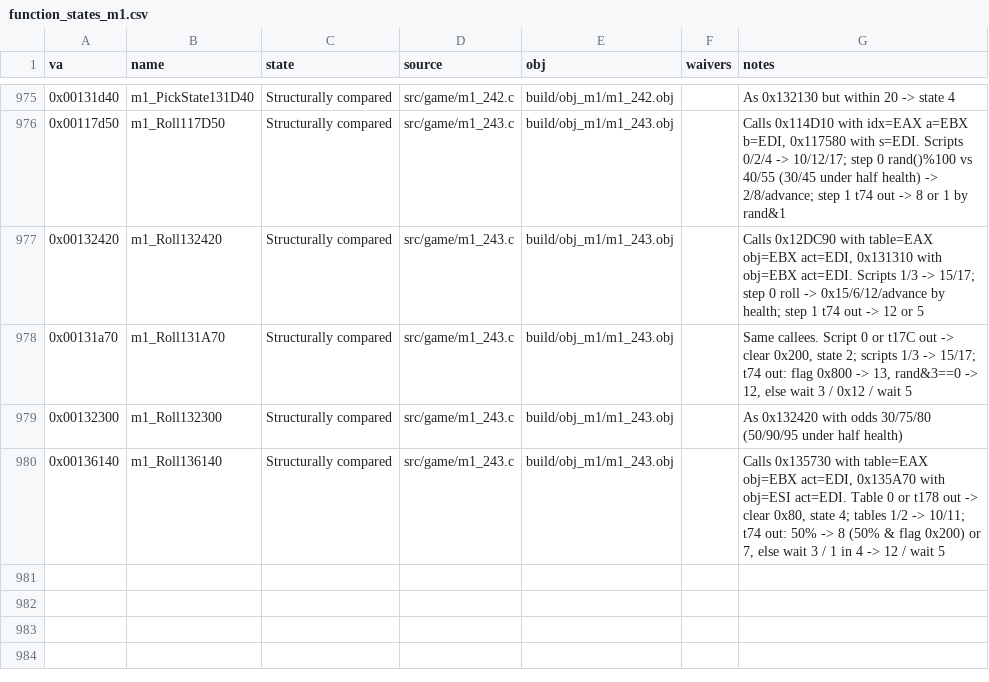
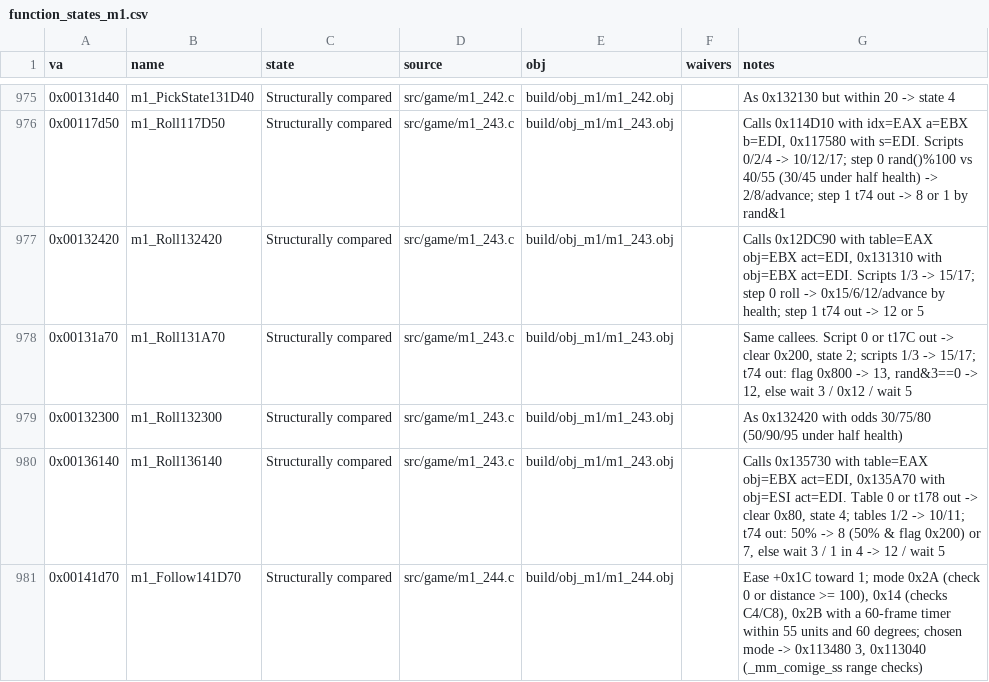
Before and after one commit to Pallypots/Project-Soul-Robber, a CSV file: config/function_states_m1.csv, drawn as a sheet; only a part is shown, gaps mark what is left out.

```diff
--- a/config/function_states_m1.csv
+++ b/config/function_states_m1.csv
@@ -980 +980,2 @@ va,name,state,source,obj,waivers,notes
 0x00136140,m1_Roll136140,Structurally compared,src/game/m1_243.c,build/obj_m1/m1_243.obj,,"Calls 0x135730 with table=EAX obj=EBX act=EDI, 0x135A70 with obj=ESI act=EDI. Table 0 or t178 out -> clear 0x80, state 4; tables 1/2 -> 10/11; t74 out: 50% -> 8 (50% & flag 0x200) or 7, else wait 3 / 1 in 4 -> 12 / wait 5"
+0x00141d70,m1_Follow141D70,Structurally compared,src/game/m1_244.c,build/obj_m1/m1_244.obj,,"Ease +0x1C toward 1; mode 0x2A (check 0 or distance >= 100), 0x14 (checks C4/C8), 0x2B with a 60-frame timer within 55 units and 60 degrees; chosen mode -> 0x113480 3, 0x113040 (_mm_comige_ss range checks)"
```
Also changed, not shown: config/symbols_m1.csv, 2 other files.
